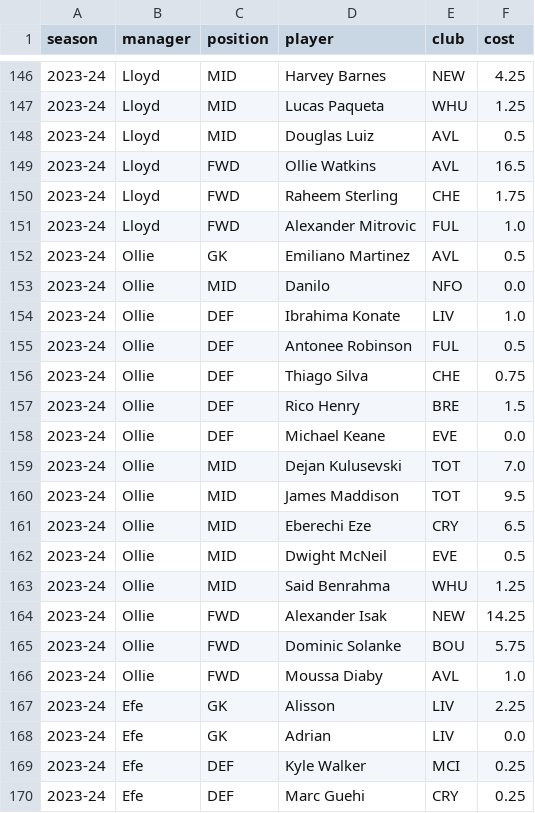
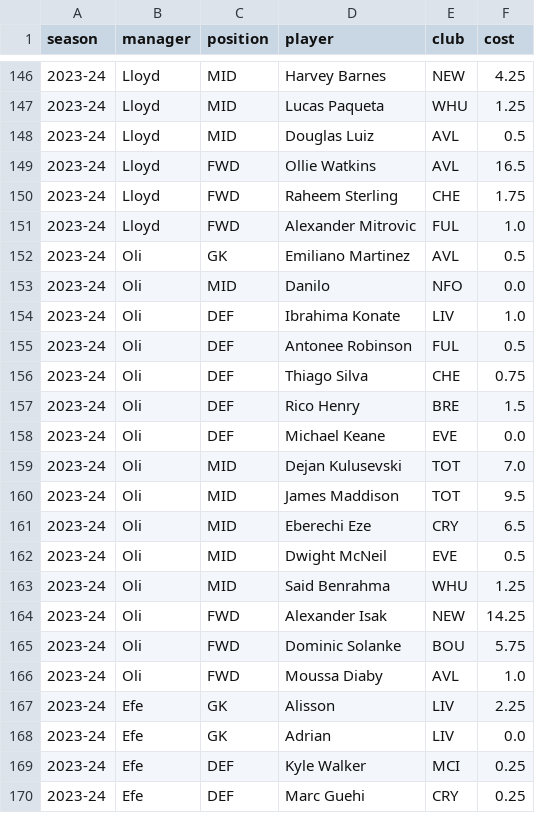
Before and after one commit to raelmiller/omtffl, a CSV file: draft-advisor/data/draft_history.csv, drawn as a sheet; only a part is shown, gaps mark what is left out.

```diff
--- a/draft-advisor/data/draft_history.csv
+++ b/draft-advisor/data/draft_history.csv
@@ -151,17 +151,17 @@ season,manager,position,player,club,cost
 2023-24,Lloyd,FWD,Alexander Mitrovic,FUL,1.0
-2023-24,Ollie,GK,Emiliano Martinez,AVL,0.5
-2023-24,Ollie,MID,Danilo,NFO,0.0
-2023-24,Ollie,DEF,Ibrahima Konate,LIV,1.0
-2023-24,Ollie,DEF,Antonee Robinson,FUL,0.5
-2023-24,Ollie,DEF,Thiago Silva,CHE,0.75
-2023-24,Ollie,DEF,Rico Henry,BRE,1.5
-2023-24,Ollie,DEF,Michael Keane,EVE,0.0
-2023-24,Ollie,MID,Dejan Kulusevski,TOT,7.0
-2023-24,Ollie,MID,James Maddison,TOT,9.5
-2023-24,Ollie,MID,Eberechi Eze,CRY,6.5
-2023-24,Ollie,MID,Dwight McNeil,EVE,0.5
-2023-24,Ollie,MID,Said Benrahma,WHU,1.25
-2023-24,Ollie,FWD,Alexander Isak,NEW,14.25
-2023-24,Ollie,FWD,Dominic Solanke,BOU,5.75
-2023-24,Ollie,FWD,Moussa Diaby,AVL,1.0
+2023-24,Oli,GK,Emiliano Martinez,AVL,0.5
+2023-24,Oli,MID,Danilo,NFO,0.0
+2023-24,Oli,DEF,Ibrahima Konate,LIV,1.0
+2023-24,Oli,DEF,Antonee Robinson,FUL,0.5
+2023-24,Oli,DEF,Thiago Silva,CHE,0.75
+2023-24,Oli,DEF,Rico Henry,BRE,1.5
+2023-24,Oli,DEF,Michael Keane,EVE,0.0
+2023-24,Oli,MID,Dejan Kulusevski,TOT,7.0
+2023-24,Oli,MID,James Maddison,TOT,9.5
+2023-24,Oli,MID,Eberechi Eze,CRY,6.5
+2023-24,Oli,MID,Dwight McNeil,EVE,0.5
+2023-24,Oli,MID,Said Benrahma,WHU,1.25
+2023-24,Oli,FWD,Alexander Isak,NEW,14.25
+2023-24,Oli,FWD,Dominic Solanke,BOU,5.75
+2023-24,Oli,FWD,Moussa Diaby,AVL,1.0
 2023-24,Efe,GK,Alisson,LIV,2.25
```
Also changed, not shown: 6 other files.
